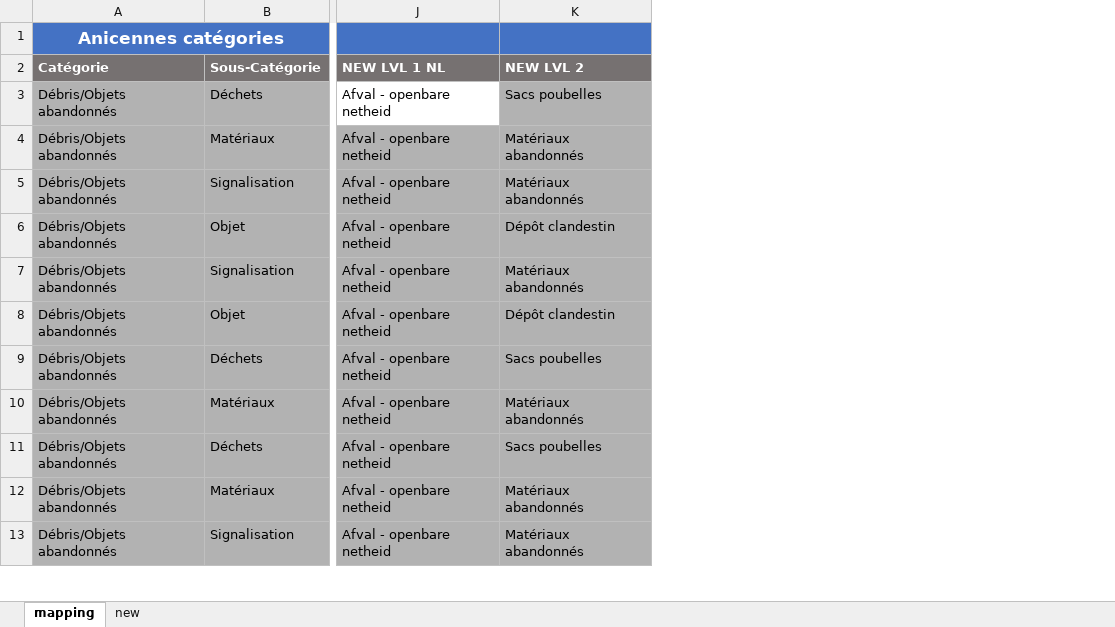
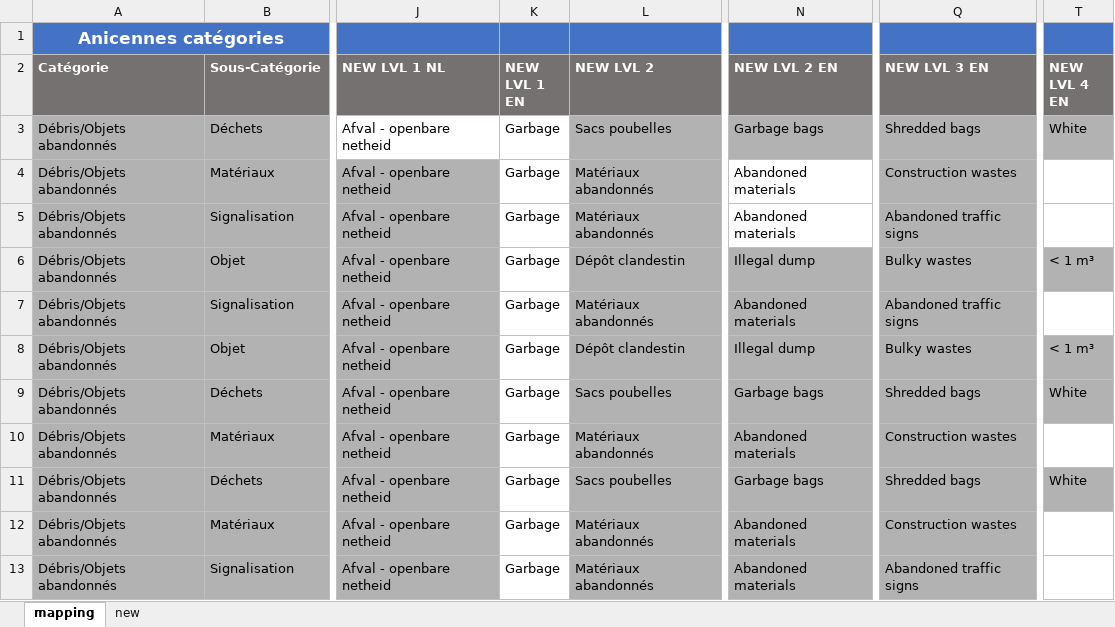
Before and after one commit to sheikhu/django-fixmystreet, an Excel workbook: apps/resources/categories_mapping_new.xlsx, sheet mapping, drawn as a sheet; only a part is shown, gaps mark what is left out; values as stored, in another font and other column widths than the file's, no borders; charts and pictures not drawn; the diff names each change by its address in the sheet, - before the commit and + after, or states it on an @@ line.

Commit message:
FMX-1188: Support of EN locale for categories.

```diff
--- a/apps/resources/categories_mapping_new.xlsx (sheet mapping)
+++ b/apps/resources/categories_mapping_new.xlsx (sheet mapping)
+column K (NEW LVL 1 EN), rows 3-13: all Garbage
+column N (NEW LVL 2 EN), rows 3-13: Garbage bags | Abandoned materials | Abandoned materials | Illegal dump | Abandoned materials | Illegal dump | Garbage bags | Abandoned materials | Garbage bags | Abandoned materials | Abandoned materials
+column Q (NEW LVL 3 EN), rows 3-13: Shredded bags | Construction wastes | Abandoned traffic signs | Bulky wastes | Abandoned traffic signs | Bulky wastes | Shredded bags | Construction wastes | Shredded bags | Construction wastes | Abandoned traffic signs
+column T (NEW LVL 4 EN), rows 3-11: White |  |  | < 1 m³ |  | < 1 m³ | White |  | White
```
Also changed, not shown: sheet new, formulas that keep their value, 19 other files.
